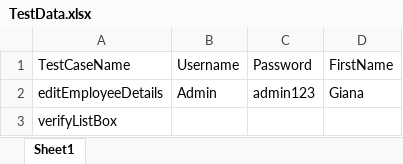
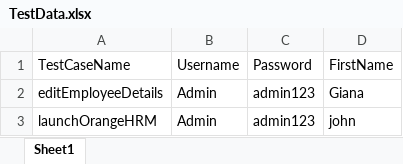
Before and after one commit to natanyadsouza9/Framework1, an Excel workbook: TOU_Default1/data/TestData.xlsx, sheet Sheet1, drawn as a sheet; values as stored, in another font and other column widths than the file's, no borders; removed rows and columns are numbered as before the commit, all else as after; the diff names each change by its address in the sheet, - before the commit and + after, or states it on an @@ line.

```diff
--- a/TOU_Default1/data/TestData.xlsx (sheet Sheet1)
+++ b/TOU_Default1/data/TestData.xlsx (sheet Sheet1)
-row 3: verifyListBox
+row 3: launchOrangeHRM | Admin | admin123 | john
```
Also changed, not shown: 22 other files.
